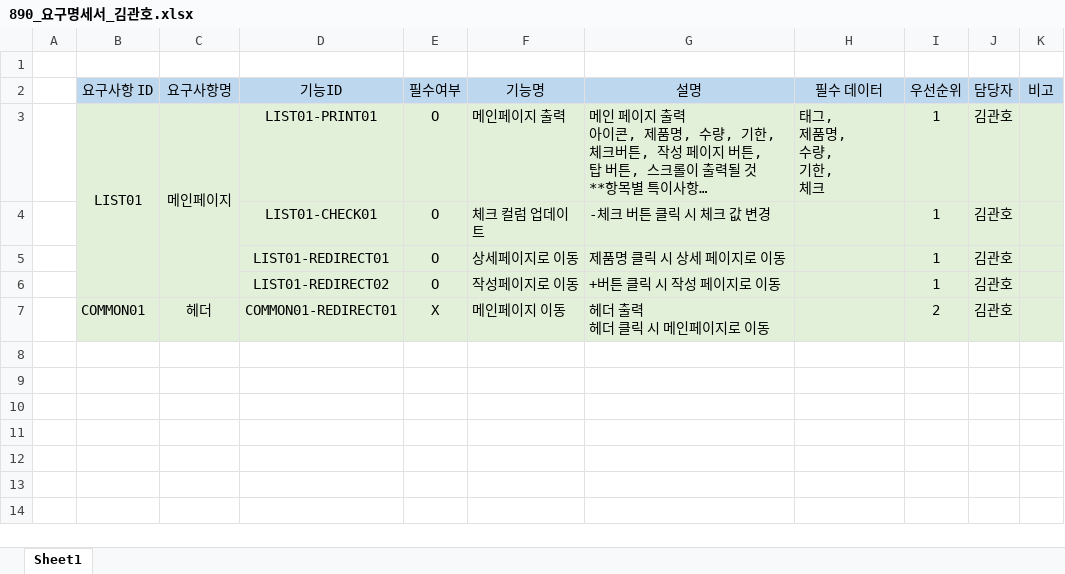
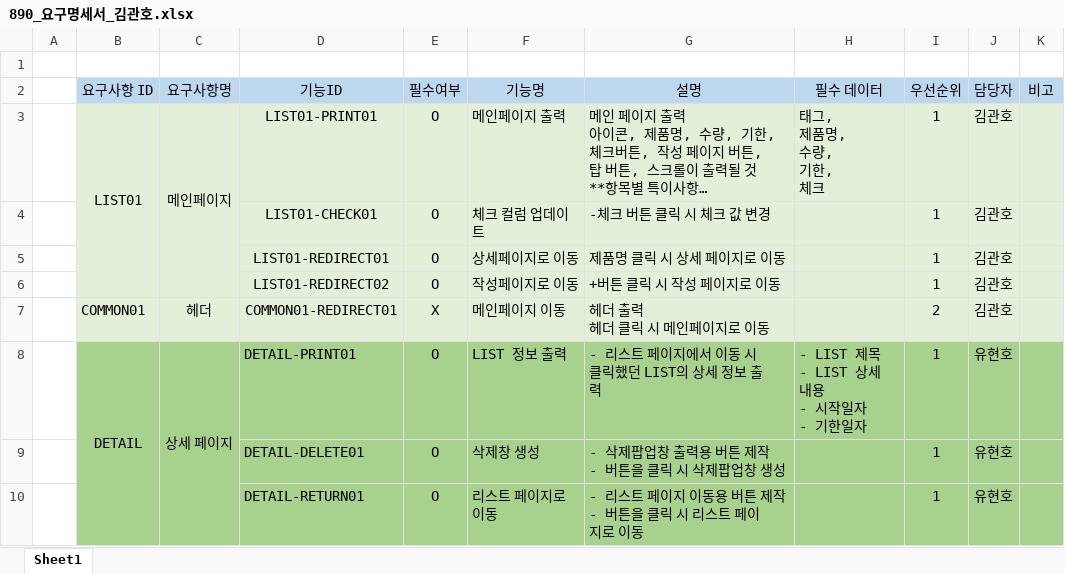
Before and after one commit to 0817php-890team/890, an Excel workbook: 890_요구명세서_김관호.xlsx, sheet Sheet1, drawn as a sheet; long unchanged cells end in …; values as stored, in another font and other column widths than the file's, no borders; ↵ is a line break in a cell; the diff names each change by its address in the sheet, - before the commit and + after, or states it on an @@ line.

```diff
--- a/890_요구명세서_김관호.xlsx (sheet Sheet1)
+++ b/890_요구명세서_김관호.xlsx (sheet Sheet1)
+row 8:  | DETAIL | 상세 페이지 | DETAIL-PRINT01 | O | LIST 정보 출력 | - 리스트 페이지에서 이동 시 클릭했던 LIST의 상세 정보 출력 | - LIST 제목 ↵ - LIST 상세 내용 ↵ - 시작일자 ↵ - 기한일자 | 1 | 유현호
+row 9:  |  |  | DETAIL-DELETE01 | O | 삭제창 생성 | - 삭제팝업창 출력용 버튼 제작 ↵ - 버튼을 클릭 시 삭제팝업창 생성 |  | 1 | 유현호
+row 10:  |  |  | DETAIL-RETURN01 | O | 리스트 페이지로 이동 | - 리스트 페이지 이동용 버튼 제작 ↵ - 버튼을 클릭 시 리스트 페이지로 이동 |  | 1 | 유현호
```
Also changed, not shown: 1 other file.
